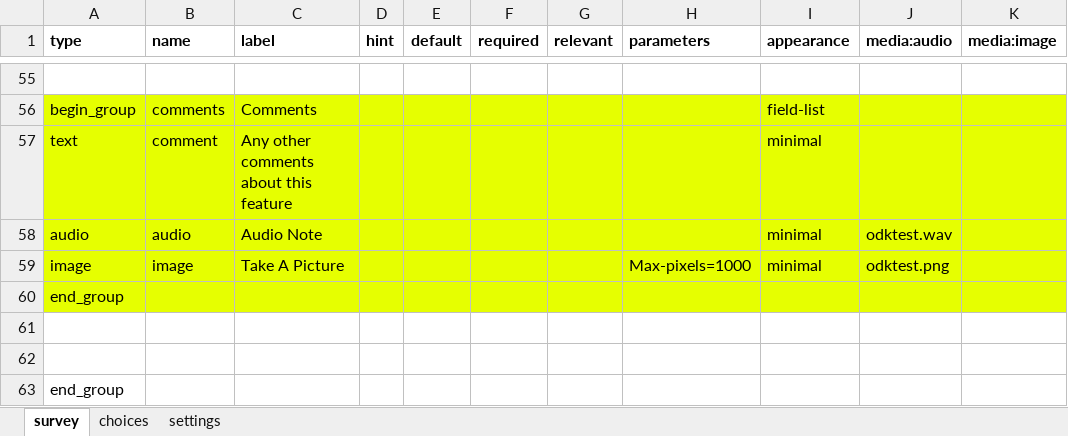
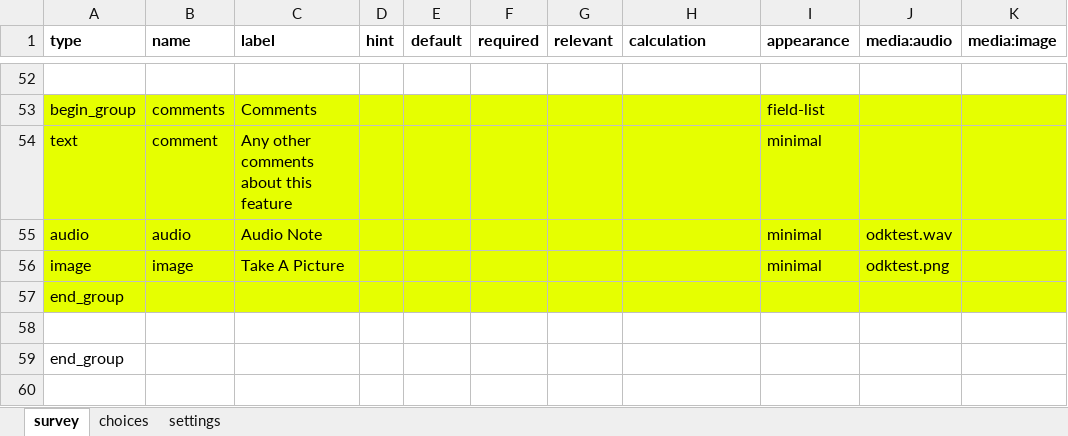
Before and after one commit to hotosm/osm-fieldwork, an Excel workbook: XForms/highways.xlsx, sheet survey, drawn as a sheet; only a part is shown, gaps mark what is left out; values as stored, in another font and other column widths than the file's, no borders; removed rows and columns are numbered as before the commit, all else as after; the diff covers the shown part only; the diff names each change by its address in the sheet, - before the commit and + after, or states it on an @@ line.

```diff
--- a/XForms/highways.xlsx (sheet survey)
+++ b/XForms/highways.xlsx (sheet survey)
-H1: parameters
+H1: calculation
-H56 (calculation): Max-pixels=1000
+H56 (calculation): (empty)
-row 61: (empty)
```
Also changed, not shown: 1 added row, 4 removed rows, 7 edited cells and cell formats elsewhere in this sheet, sheet choices, sheet settings, XForms/Camping.xlsx.
